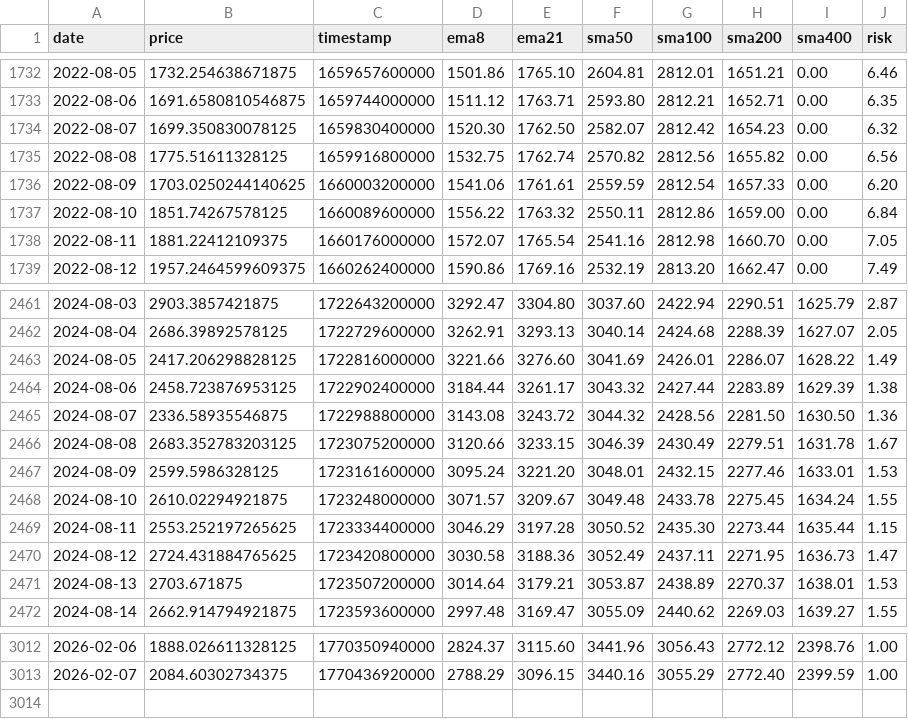
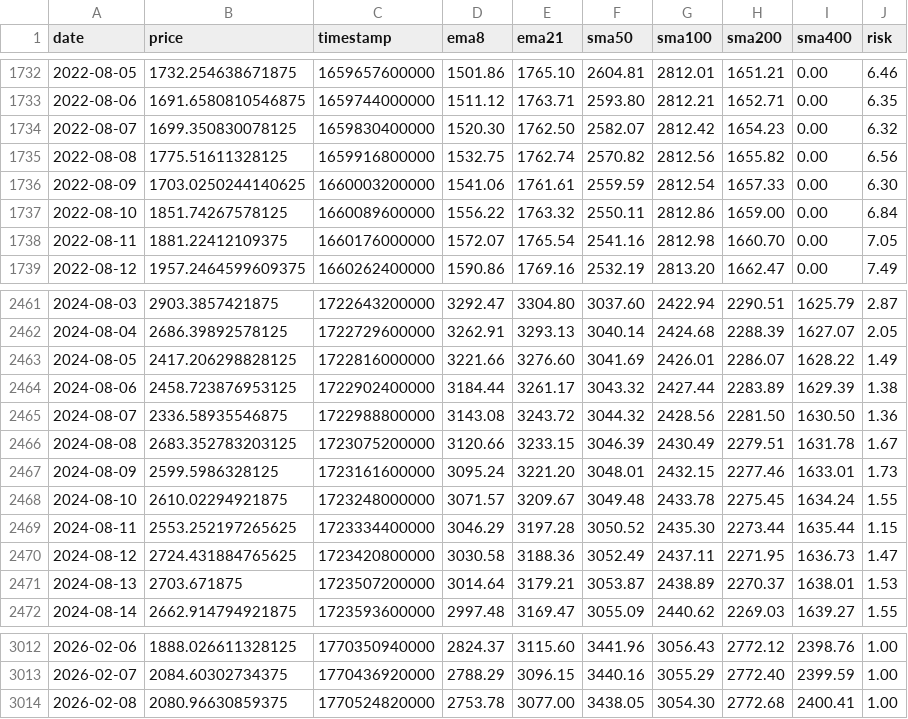
Before and after one commit to APFinance247/APFinancePage, a CSV file: public/stock-data/ETH.csv, drawn as a sheet; only a part is shown, gaps mark what is left out.

```diff
--- a/public/stock-data/ETH.csv
+++ b/public/stock-data/ETH.csv
@@ -1735,3 +1735,3 @@ date,price,timestamp,ema8,ema21,sma50,sma100,sma200,sma400,risk
 2022-08-08,1775.51611328125,1659916800000,1532.75,1762.74,2570.82,2812.56,1655.82,0.00,6.56
-2022-08-09,1703.0250244140625,1660003200000,1541.06,1761.61,2559.59,2812.54,1657.33,0.00,6.20
+2022-08-09,1703.0250244140625,1660003200000,1541.06,1761.61,2559.59,2812.54,1657.33,0.00,6.30
 2022-08-10,1851.74267578125,1660089600000,1556.22,1763.32,2550.11,2812.86,1659.00,0.00,6.84
@@ -2466,3 +2466,3 @@ date,price,timestamp,ema8,ema21,sma50,sma100,sma200,sma400,risk
 2024-08-08,2683.352783203125,1723075200000,3120.66,3233.15,3046.39,2430.49,2279.51,1631.78,1.67
-2024-08-09,2599.5986328125,1723161600000,3095.24,3221.20,3048.01,2432.15,2277.46,1633.01,1.53
+2024-08-09,2599.5986328125,1723161600000,3095.24,3221.20,3048.01,2432.15,2277.46,1633.01,1.73
 2024-08-10,2610.02294921875,1723248000000,3071.57,3209.67,3049.48,2433.78,2275.45,1634.24,1.55
@@ -3013 +3013,2 @@ date,price,timestamp,ema8,ema21,sma50,sma100,sma200,sma400,risk
 2026-02-07,2084.60302734375,1770436920000,2788.29,3096.15,3440.16,3055.29,2772.40,2399.59,1.00
+2026-02-08,2080.96630859375,1770524820000,2753.78,3077.00,3438.05,3054.30,2772.68,2400.41,1.00
```
Also changed, not shown: public/stock-data/BTC.csv.
